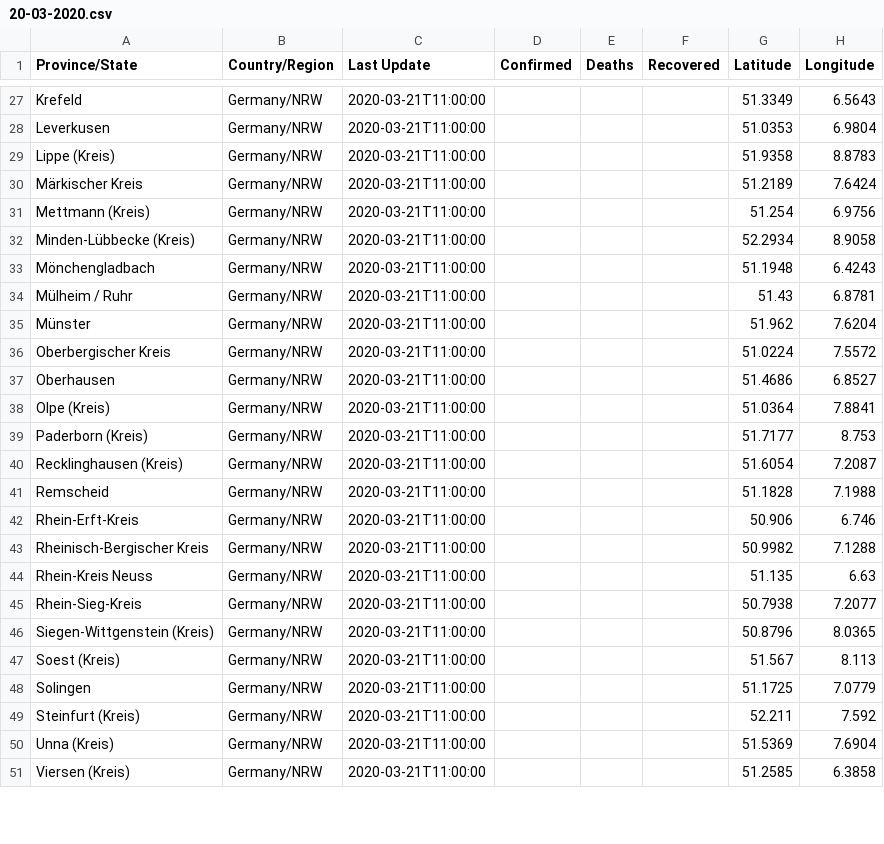
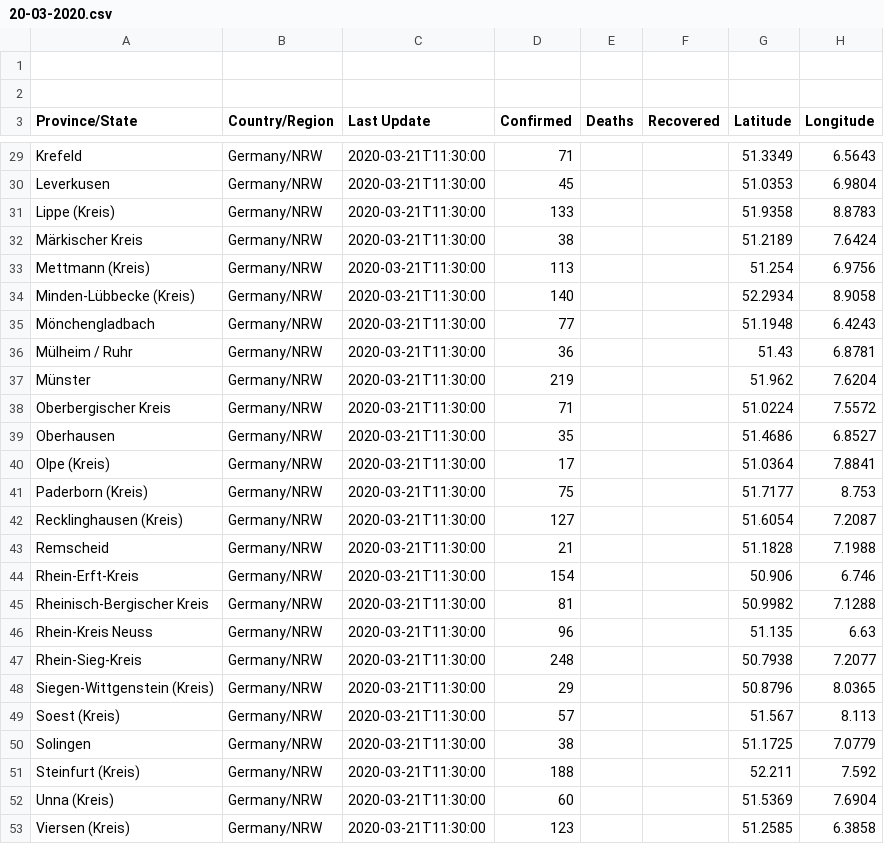
Before and after one commit to cmarxmeier/covid-19-RKI, a CSV file: NRW_covid_19_data/20-03-2020.csv, drawn as a sheet; only a part is shown, gaps mark what is left out; addresses are those after the commit; the diff covers the shown part only; the diff names each change by its address in the sheet, - before the commit and + after, or states it on an @@ line.

```diff
--- a/NRW_covid_19_data/20-03-2020.csv
+++ b/NRW_covid_19_data/20-03-2020.csv
+row 1: (empty)
+row 2: (empty)
-C29:C53 (Last Update): 2020-03-21T11:00:00
+C29:C53 (Last Update): 2020-03-21T11:30:00
-D29 (Confirmed): (empty)
+D29 (Confirmed): 71
-D30 (Confirmed): (empty)
+D30 (Confirmed): 45
-D31 (Confirmed): (empty)
+D31 (Confirmed): 133
-D32 (Confirmed): (empty)
+D32 (Confirmed): 38
-D33 (Confirmed): (empty)
+D33 (Confirmed): 113
-D34 (Confirmed): (empty)
+D34 (Confirmed): 140
-D35 (Confirmed): (empty)
+D35 (Confirmed): 77
-D36 (Confirmed): (empty)
+D36 (Confirmed): 36
-D37 (Confirmed): (empty)
+D37 (Confirmed): 219
-D38 (Confirmed): (empty)
+D38 (Confirmed): 71
-D39 (Confirmed): (empty)
+D39 (Confirmed): 35
-D40 (Confirmed): (empty)
+D40 (Confirmed): 17
-D41 (Confirmed): (empty)
+D41 (Confirmed): 75
-D42 (Confirmed): (empty)
+D42 (Confirmed): 127
-D43 (Confirmed): (empty)
+D43 (Confirmed): 21
-D44 (Confirmed): (empty)
+D44 (Confirmed): 154
-D45 (Confirmed): (empty)
+D45 (Confirmed): 81
-D46 (Confirmed): (empty)
+D46 (Confirmed): 96
-D47 (Confirmed): (empty)
+D47 (Confirmed): 248
-D48 (Confirmed): (empty)
+D48 (Confirmed): 29
-D49 (Confirmed): (empty)
+D49 (Confirmed): 57
-D50 (Confirmed): (empty)
+D50 (Confirmed): 38
-D51 (Confirmed): (empty)
+D51 (Confirmed): 188
-D52 (Confirmed): (empty)
+D52 (Confirmed): 60
-D53 (Confirmed): (empty)
+D53 (Confirmed): 123
```
Also changed, not shown: 56 edited cells elsewhere in this file.
